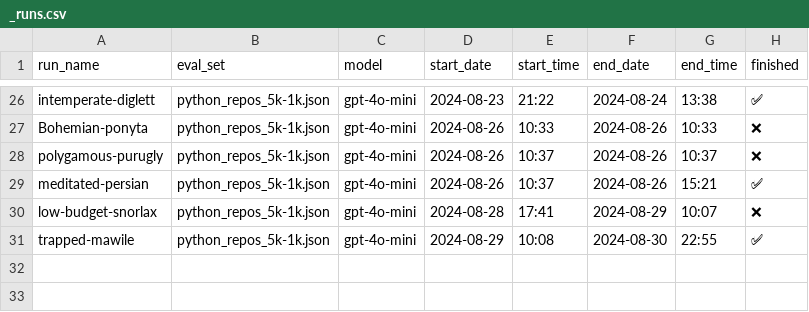
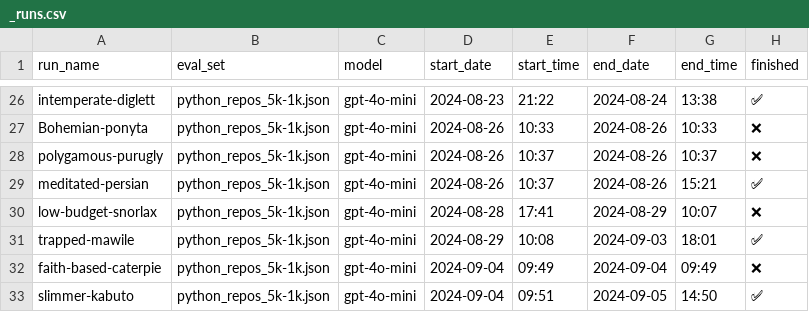
Before and after one commit to LMMilliken/doctest, a CSV file: logs/eval/_runs.csv, drawn as a sheet; only a part is shown, gaps mark what is left out.

```diff
--- a/logs/eval/_runs.csv
+++ b/logs/eval/_runs.csv
@@ -30,2 +30,4 @@ meditated-persian,python_repos_5k-1k.json,gpt-4o-mini,2024-08-26,10:37,2024-08-2
 low-budget-snorlax,python_repos_5k-1k.json,gpt-4o-mini,2024-08-28,17:41,2024-08-29,10:07,❌
-trapped-mawile,python_repos_5k-1k.json,gpt-4o-mini,2024-08-29,10:08,2024-08-30,22:55,✅
+trapped-mawile,python_repos_5k-1k.json,gpt-4o-mini,2024-08-29,10:08,2024-09-03,18:01,✅
+faith-based-caterpie,python_repos_5k-1k.json,gpt-4o-mini,2024-09-04,09:49,2024-09-04,09:49,❌
+slimmer-kabuto,python_repos_5k-1k.json,gpt-4o-mini,2024-09-04,09:51,2024-09-05,14:50,✅
```
Also changed, not shown: 15 other files.
